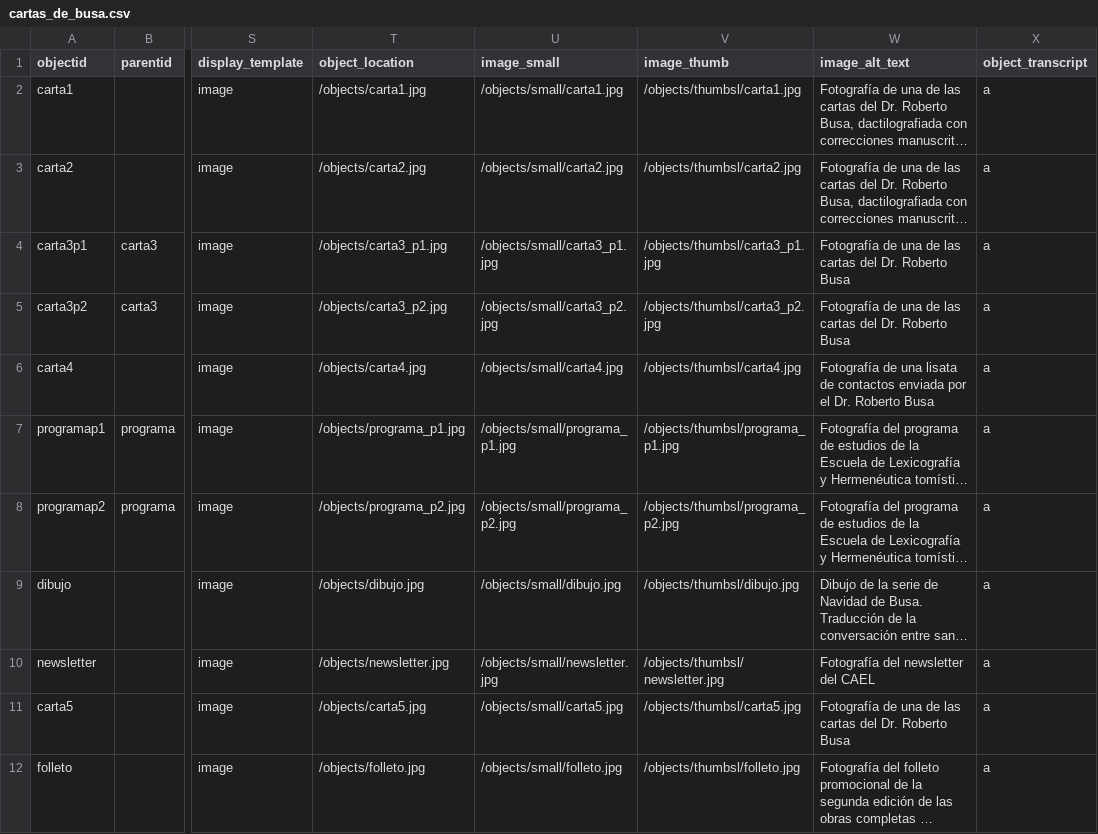
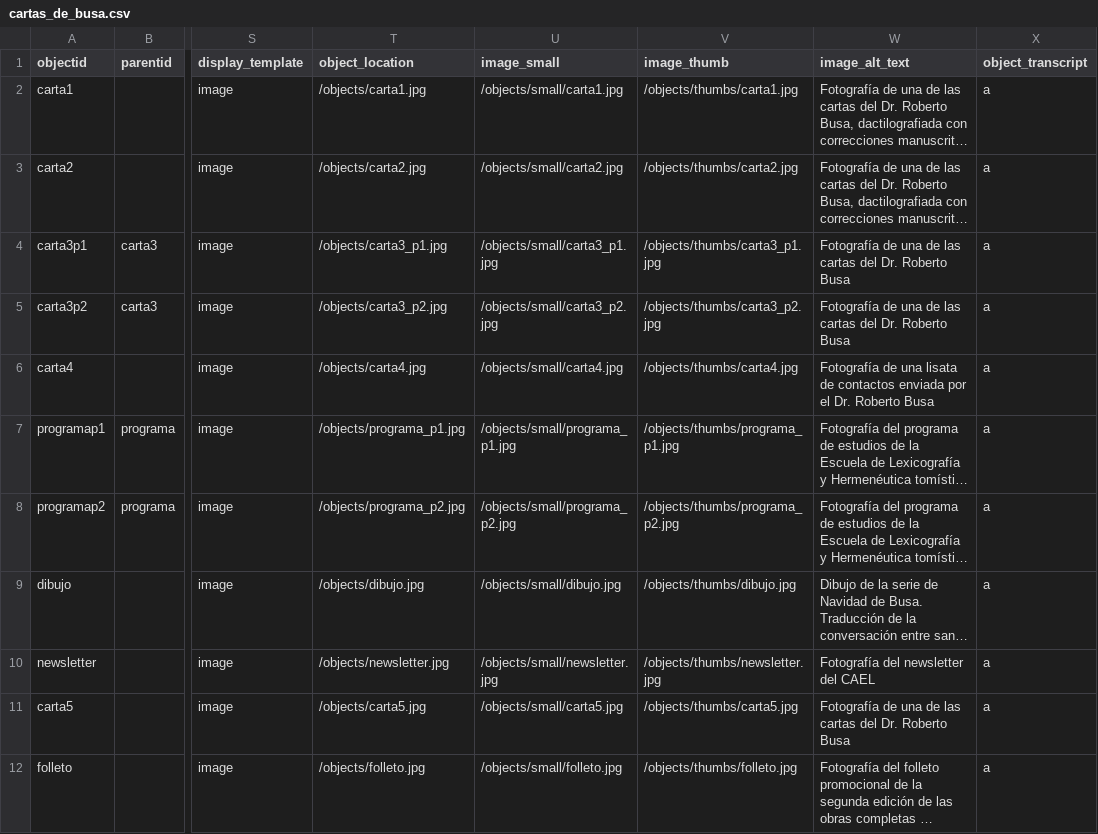
Before and after one commit to hdlabconicet/cartas_busa, a CSV file: _data/cartas_de_busa.csv, drawn as a sheet; only a part is shown, gaps mark what is left out; long unchanged cells end in …; the diff names each change by its address in the sheet, - before the commit and + after, or states it on an @@ line.

```diff
--- a/_data/cartas_de_busa.csv
+++ b/_data/cartas_de_busa.csv
-V2 (image_thumb): /objects/thumbsl/carta1.jpg
+V2 (image_thumb): /objects/thumbs/carta1.jpg
-V3 (image_thumb): /objects/thumbsl/carta2.jpg
+V3 (image_thumb): /objects/thumbs/carta2.jpg
-V4 (image_thumb): /objects/thumbsl/carta3_p1.jpg
+V4 (image_thumb): /objects/thumbs/carta3_p1.jpg
-V5 (image_thumb): /objects/thumbsl/carta3_p2.jpg
+V5 (image_thumb): /objects/thumbs/carta3_p2.jpg
-V6 (image_thumb): /objects/thumbsl/carta4.jpg
+V6 (image_thumb): /objects/thumbs/carta4.jpg
-V7 (image_thumb): /objects/thumbsl/programa_p1.jpg
+V7 (image_thumb): /objects/thumbs/programa_p1.jpg
-V8 (image_thumb): /objects/thumbsl/programa_p2.jpg
+V8 (image_thumb): /objects/thumbs/programa_p2.jpg
-V9 (image_thumb): /objects/thumbsl/dibujo.jpg
+V9 (image_thumb): /objects/thumbs/dibujo.jpg
-V10 (image_thumb): /objects/thumbsl/newsletter.jpg
+V10 (image_thumb): /objects/thumbs/newsletter.jpg
-V11 (image_thumb): /objects/thumbsl/carta5.jpg
+V11 (image_thumb): /objects/thumbs/carta5.jpg
-V12 (image_thumb): /objects/thumbsl/folleto.jpg
+V12 (image_thumb): /objects/thumbs/folleto.jpg
```
Also changed, not shown: 1 other file.
